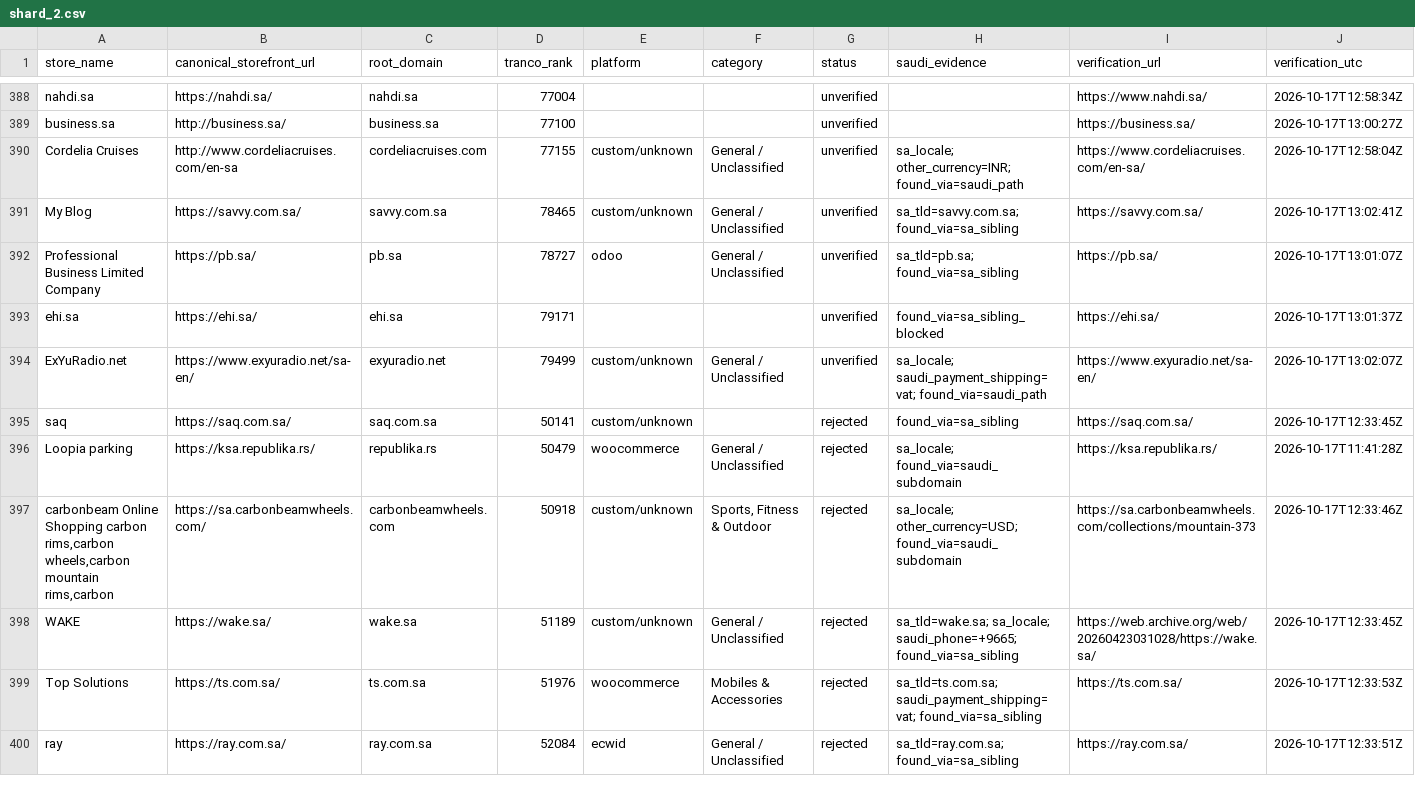
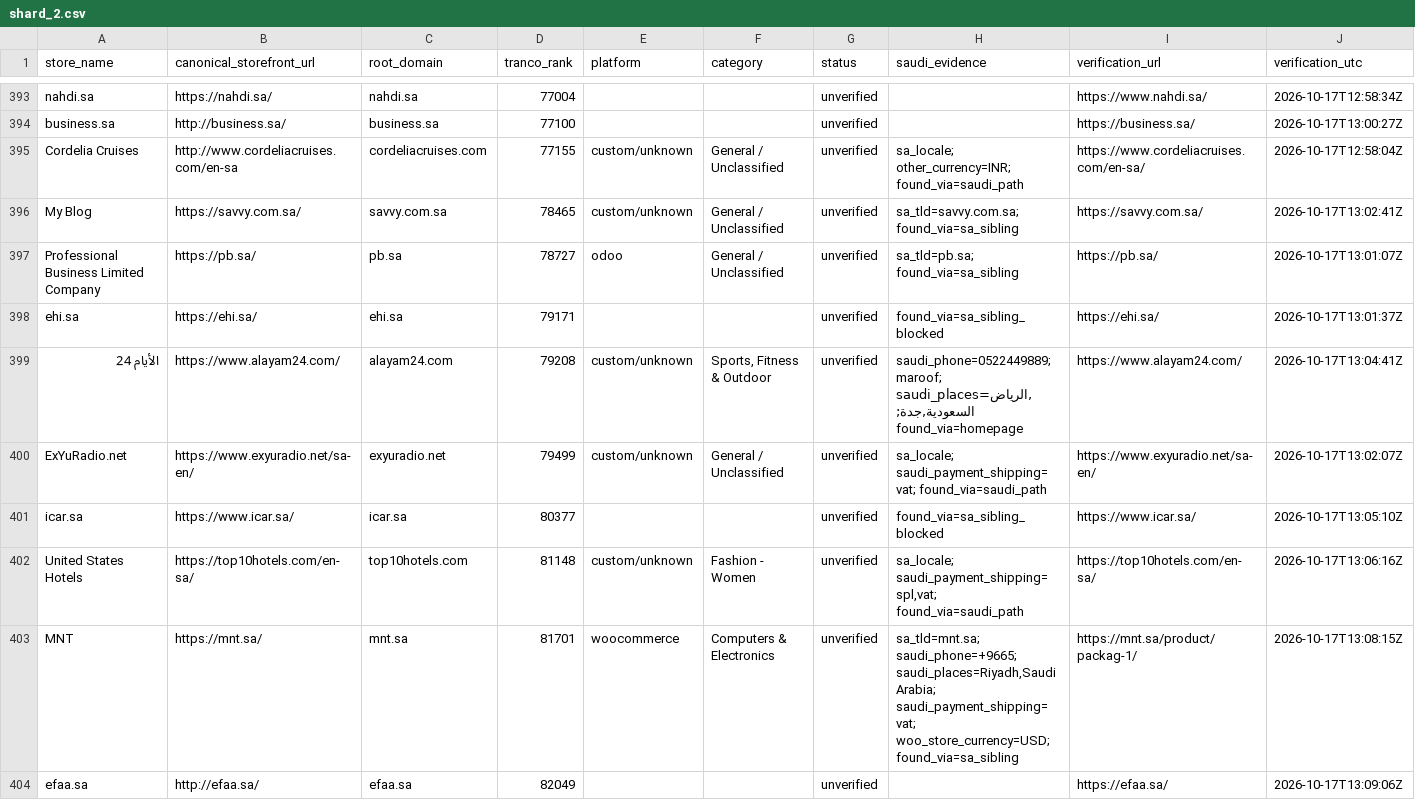
Before and after one commit to abaszeinn-beep/research, a CSV file: data/tranco_shards/shard_2.csv, drawn as a sheet; only a part is shown, gaps mark what is left out; the shorter side is filled out with more unchanged rows; rows hold the shown columns only; the diff covers the shown part only; the diff names each change by its address in the sheet, - before the commit and + after, or states it on an @@ line.

```diff
--- a/data/tranco_shards/shard_2.csv
+++ b/data/tranco_shards/shard_2.csv
+row 399: الأيام 24 | https://www.alayam24.com/ | alayam24.com | 79208 | custom/unknown | Sports, Fitness & Outdoor | unverified | saudi_phone=0522449889; maroof; saudi_places=الرياض,السعودية,جدة; found_via=homepage | https://www.alayam24.com/ | 2026-10-17T13:04:41Z
+row 401: icar.sa | https://www.icar.sa/ | icar.sa | 80377 |  |  | unverified | found_via=sa_sibling_blocked | https://www.icar.sa/ | 2026-10-17T13:05:10Z
+row 402: United States Hotels | https://top10hotels.com/en-sa/ | top10hotels.com | 81148 | custom/unknown | Fashion - Women | unverified | sa_locale; saudi_payment_shipping=spl,vat; found_via=saudi_path | https://top10hotels.com/en-sa/ | 2026-10-17T13:06:16Z
+row 403: MNT | https://mnt.sa/ | mnt.sa | 81701 | woocommerce | Computers & Electronics | unverified | sa_tld=mnt.sa; saudi_phone=+9665; saudi_places=Riyadh,Saudi Arabia; saudi_payment_shipping=vat; woo_store_currency=USD; found_via=sa_sibling | https://mnt.sa/product/packag-1/ | 2026-10-17T13:08:15Z
+row 404: efaa.sa | http://efaa.sa/ | efaa.sa | 82049 |  |  | unverified |  | https://efaa.sa/ | 2026-10-17T13:09:06Z
```
Also changed, not shown: 13 added rows elsewhere in this file, 1 other file.
